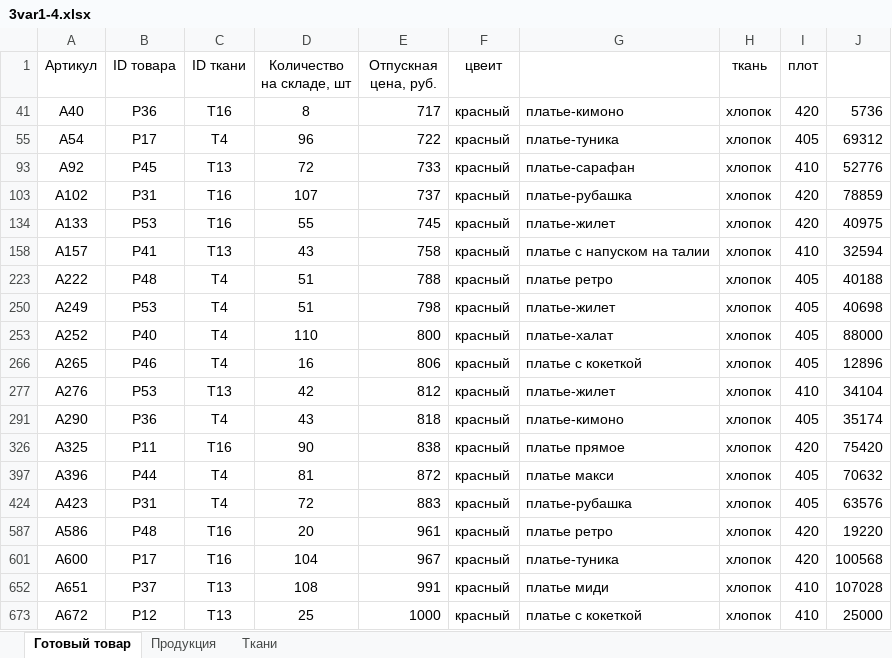
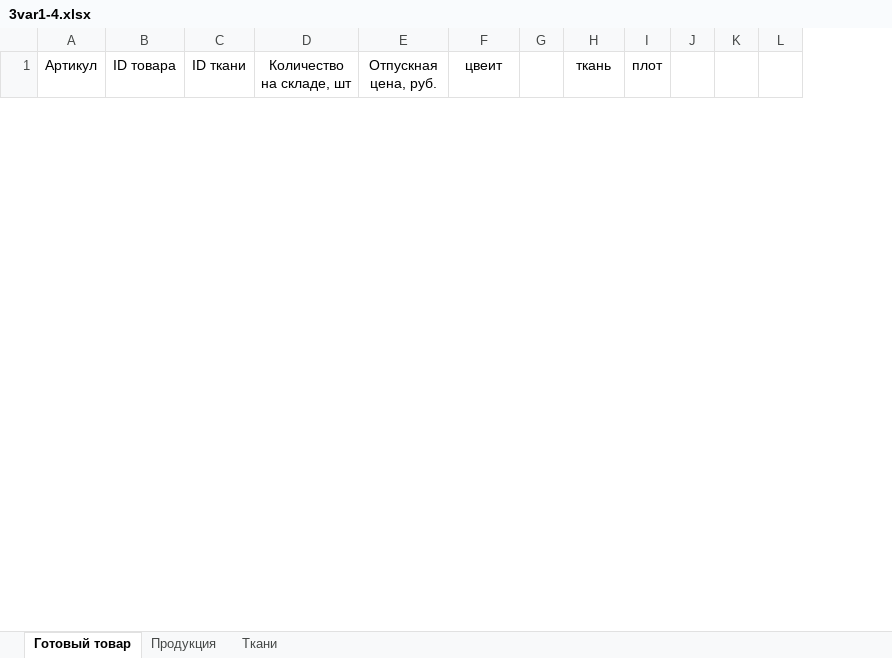
Before and after one commit to liskos/kudryshov, an Excel workbook: krilov/files/3/3var1-4.xlsx, sheet Готовый товар, drawn as a sheet; only a part is shown; values as stored, in another font and other column widths than the file's, no borders; removed rows and columns are numbered as before the commit, all else as after; the diff covers the shown part only; the diff names each change by its address in the sheet, - before the commit and + after, or states it on an @@ line.

```diff
--- a/krilov/files/3/3var1-4.xlsx (sheet Готовый товар)
+++ b/krilov/files/3/3var1-4.xlsx (sheet Готовый товар)
-column G, empty
+column G, empty
-column J, empty
+column J, empty
+column K, empty
+column L, empty
-row 41: A40 | P36 | T16 | 8 | 717 | красный | платье-кимоно | хлопок | 420 | 5736
-row 55: A54 | P17 | T4 | 96 | 722 | красный | платье-туника | хлопок | 405 | 69312
-row 93: A92 | P45 | T13 | 72 | 733 | красный | платье-сарафан | хлопок | 410 | 52776
-row 103: A102 | P31 | T16 | 107 | 737 | красный | платье-рубашка | хлопок | 420 | 78859
-row 134: A133 | P53 | T16 | 55 | 745 | красный | платье-жилет | хлопок | 420 | 40975
-row 158: A157 | P41 | T13 | 43 | 758 | красный | платье с напуском на талии | хлопок | 410 | 32594
-row 223: A222 | P48 | T4 | 51 | 788 | красный | платье ретро | хлопок | 405 | 40188
-row 250: A249 | P53 | T4 | 51 | 798 | красный | платье-жилет | хлопок | 405 | 40698
-row 253: A252 | P40 | T4 | 110 | 800 | красный | платье-халат | хлопок | 405 | 88000
-row 266: A265 | P46 | T4 | 16 | 806 | красный | платье с кокеткой | хлопок | 405 | 12896
-row 277: A276 | P53 | T13 | 42 | 812 | красный | платье-жилет | хлопок | 410 | 34104
-row 291: A290 | P36 | T4 | 43 | 818 | красный | платье-кимоно | хлопок | 405 | 35174
-row 326: A325 | P11 | T16 | 90 | 838 | красный | платье прямое | хлопок | 420 | 75420
-row 397: A396 | P44 | T4 | 81 | 872 | красный | платье макси | хлопок | 405 | 70632
-row 424: A423 | P31 | T4 | 72 | 883 | красный | платье-рубашка | хлопок | 405 | 63576
-row 587: A586 | P48 | T16 | 20 | 961 | красный | платье ретро | хлопок | 420 | 19220
-row 601: A600 | P17 | T16 | 104 | 967 | красный | платье-туника | хлопок | 420 | 100568
-row 652: A651 | P37 | T13 | 108 | 991 | красный | платье миди | хлопок | 410 | 107028
-row 673: A672 | P12 | T13 | 25 | 1000 | красный | платье с кокеткой | хлопок | 410 | 25000
```
Also changed, not shown: 4 added rows and 8 removed rows elsewhere in this sheet, hidden cells, 18 other files.
